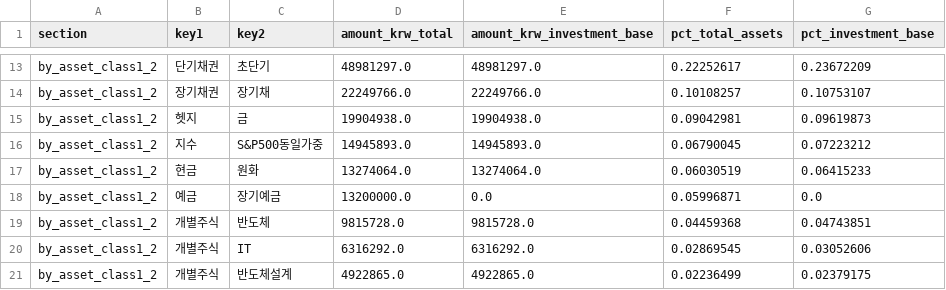
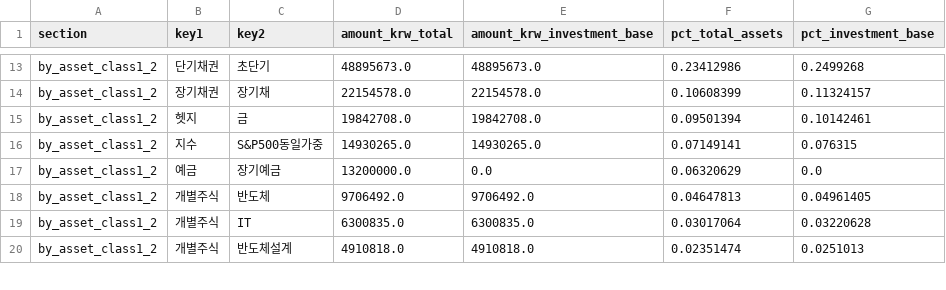
Before and after one commit to Wandongkee/portfolio-dashboard, a CSV file: web_data/portfolio_summary.csv, drawn as a sheet; only a part is shown, gaps mark what is left out; removed rows and columns are numbered as before the commit, all else as after; the diff covers the shown part only; the diff names each change by its address in the sheet, - before the commit and + after, or states it on an @@ line.

```diff
--- a/web_data/portfolio_summary.csv
+++ b/web_data/portfolio_summary.csv
-D13 (amount_krw_total): 48981297.0
+D13 (amount_krw_total): 48895673.0
-E13 (amount_krw_investment_base): 48981297.0
+E13 (amount_krw_investment_base): 48895673.0
-F13 (pct_total_assets): 0.22252617
+F13 (pct_total_assets): 0.23412986
-G13 (pct_investment_base): 0.23672209
+G13 (pct_investment_base): 0.2499268
-D14 (amount_krw_total): 22249766.0
+D14 (amount_krw_total): 22154578.0
-E14 (amount_krw_investment_base): 22249766.0
+E14 (amount_krw_investment_base): 22154578.0
-F14 (pct_total_assets): 0.10108257
+F14 (pct_total_assets): 0.10608399
-G14 (pct_investment_base): 0.10753107
+G14 (pct_investment_base): 0.11324157
-D15 (amount_krw_total): 19904938.0
+D15 (amount_krw_total): 19842708.0
-E15 (amount_krw_investment_base): 19904938.0
+E15 (amount_krw_investment_base): 19842708.0
-F15 (pct_total_assets): 0.09042981
+F15 (pct_total_assets): 0.09501394
-G15 (pct_investment_base): 0.09619873
+G15 (pct_investment_base): 0.10142461
-D16 (amount_krw_total): 14945893.0
+D16 (amount_krw_total): 14930265.0
-E16 (amount_krw_investment_base): 14945893.0
+E16 (amount_krw_investment_base): 14930265.0
-F16 (pct_total_assets): 0.06790045
+F16 (pct_total_assets): 0.07149141
-G16 (pct_investment_base): 0.07223212
+G16 (pct_investment_base): 0.076315
-row 17: by_asset_class1_2 | 현금 | 원화 | 13274064.0 | 13274064.0 | 0.06030519 | 0.06415233
-F17 (pct_total_assets): 0.05996871
+F17 (pct_total_assets): 0.06320629
-D18 (amount_krw_total): 9815728.0
+D18 (amount_krw_total): 9706492.0
-E18 (amount_krw_investment_base): 9815728.0
+E18 (amount_krw_investment_base): 9706492.0
-F18 (pct_total_assets): 0.04459368
+F18 (pct_total_assets): 0.04647813
-G18 (pct_investment_base): 0.04743851
+G18 (pct_investment_base): 0.04961405
-D19 (amount_krw_total): 6316292.0
+D19 (amount_krw_total): 6300835.0
-E19 (amount_krw_investment_base): 6316292.0
+E19 (amount_krw_investment_base): 6300835.0
-F19 (pct_total_assets): 0.02869545
+F19 (pct_total_assets): 0.03017064
-G19 (pct_investment_base): 0.03052606
+G19 (pct_investment_base): 0.03220628
-D20 (amount_krw_total): 4922865.0
+D20 (amount_krw_total): 4910818.0
-E20 (amount_krw_investment_base): 4922865.0
+E20 (amount_krw_investment_base): 4910818.0
-F20 (pct_total_assets): 0.02236499
+F20 (pct_total_assets): 0.02351474
-G20 (pct_investment_base): 0.02379175
+G20 (pct_investment_base): 0.0251013
```
Also changed, not shown: 2 added rows, 1 removed row and 80 edited cells elsewhere in this file, web_data/portfolio_history.csv, web_data/portfolio_holdings.csv, 2 other files.
